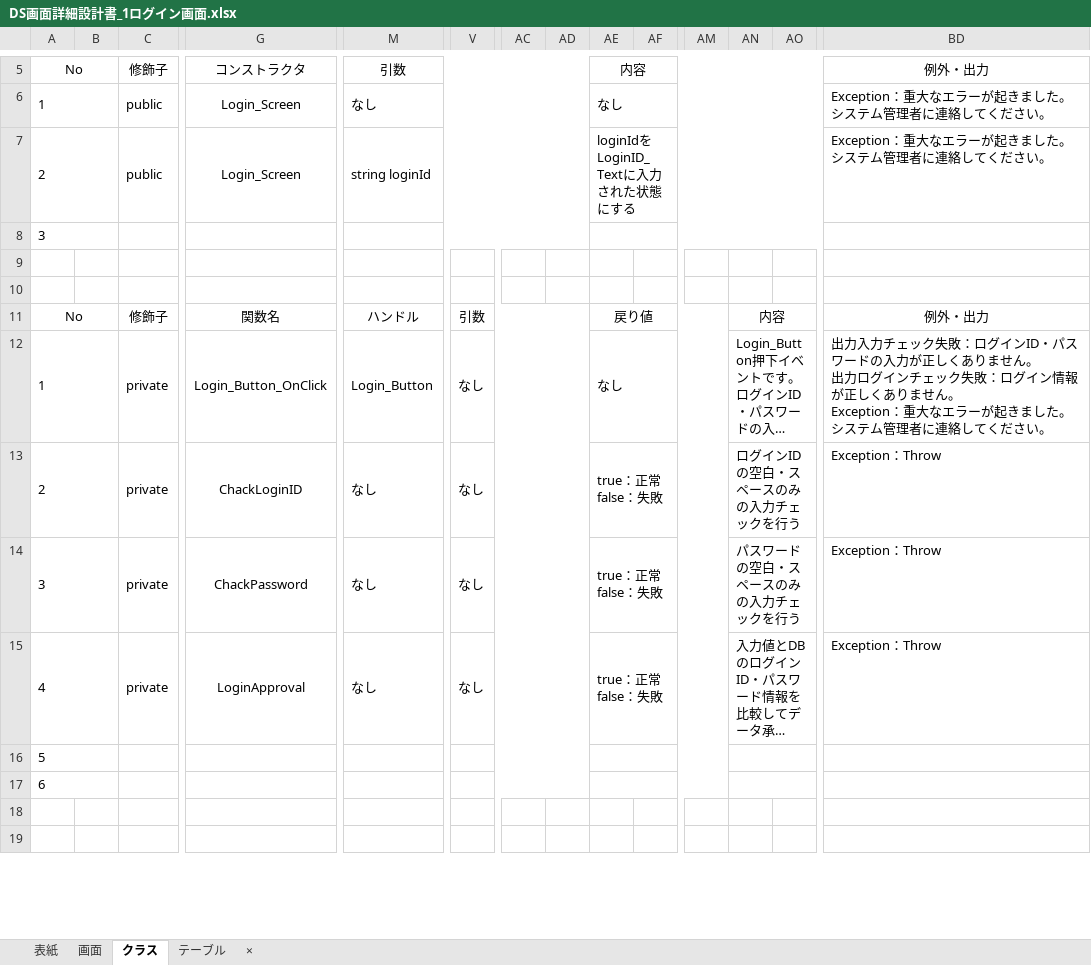
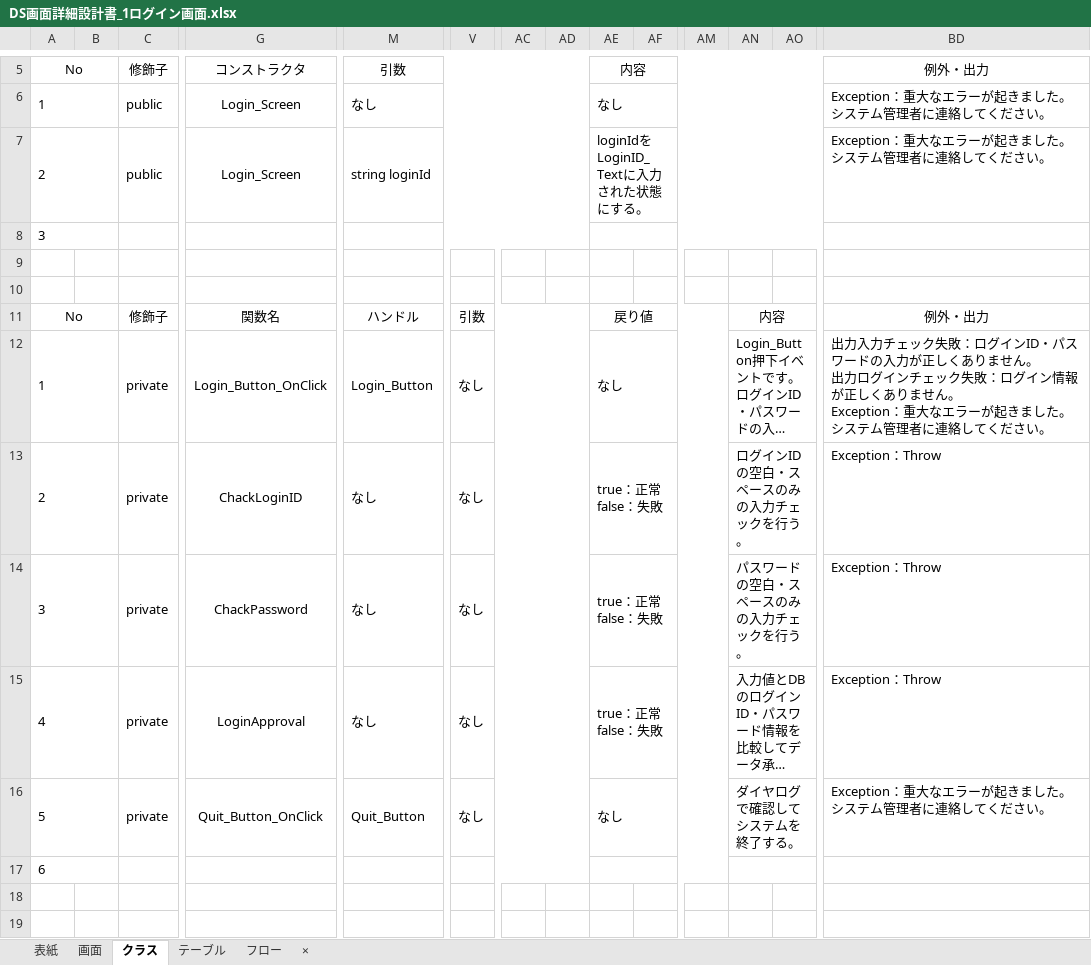
Before and after one commit to HasegawaTakatune/DeliverySystem, an Excel workbook: DS/001_設計書/002_詳細設計書/DS画面詳細設計書_1ログイン画面.xlsx, sheet クラス, drawn as a sheet; only a part is shown, gaps mark what is left out; long unchanged cells end in …; values as stored, in another font and other column widths than the file's, no borders; removed rows and columns are numbered as before the commit, all else as after; rows hold the shown columns only; the diff names each change by its address in the sheet, - before the commit and + after, or states it on an @@ line.

```diff
--- a/DS/001_設計書/002_詳細設計書/DS画面詳細設計書_1ログイン画面.xlsx (sheet クラス)
+++ b/DS/001_設計書/002_詳細設計書/DS画面詳細設計書_1ログイン画面.xlsx (sheet クラス)
+sheet tab: フロー
-AE7: loginIdをLoginID_Textに入力された状態にする
+AE7: loginIdをLoginID_Textに入力された状態にする。
-AN13: ログインIDの空白・スペースのみの入力チェックを行う
+AN13: ログインIDの空白・スペースのみの入力チェックを行う。
-AN14: パスワードの空白・スペースのみの入力チェックを行う
+AN14: パスワードの空白・スペースのみの入力チェックを行う。
-row 16: 5
+row 16: 5 |  | private | Quit_Button_OnClick | Quit_Button | なし |  |  | なし |  |  | ダイヤログで確認してシステムを終了する。 |  | Exception：重大なエラーが起きました。システム管理者に連絡してください。
```
Also changed, not shown: sheet 画面, charts or pictures, DS/001_設計書/002_詳細設計書/DS画面詳細設計書_0テンプレート.xlsx, DS/001_設計書/002_詳細設計書/DS画面詳細設計書_2トップ画面.xlsx, 6 other files.
